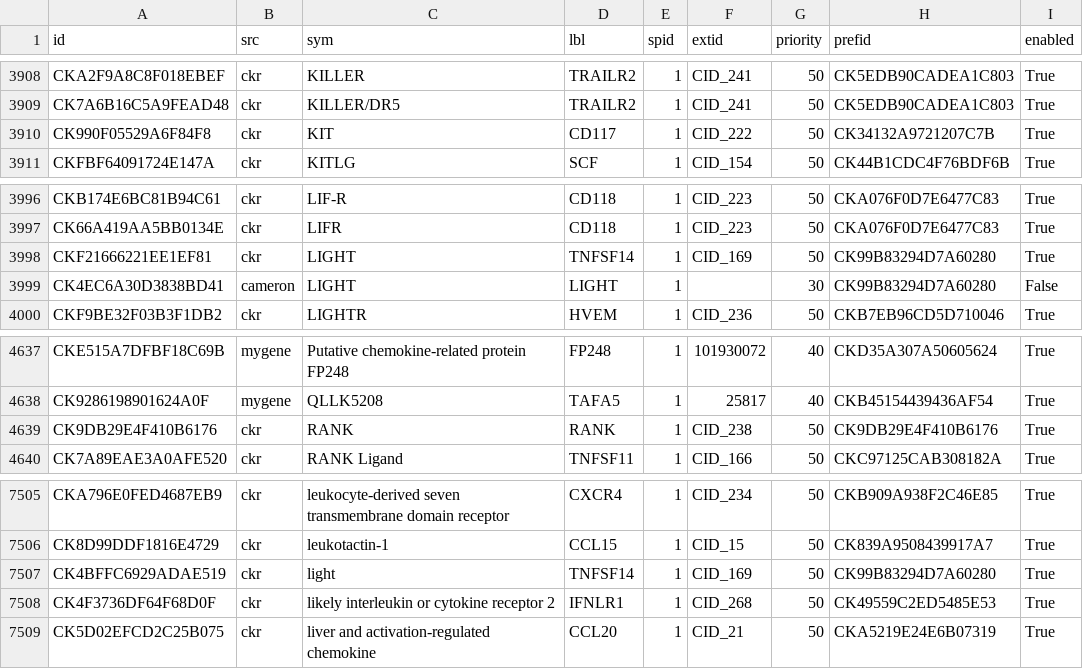
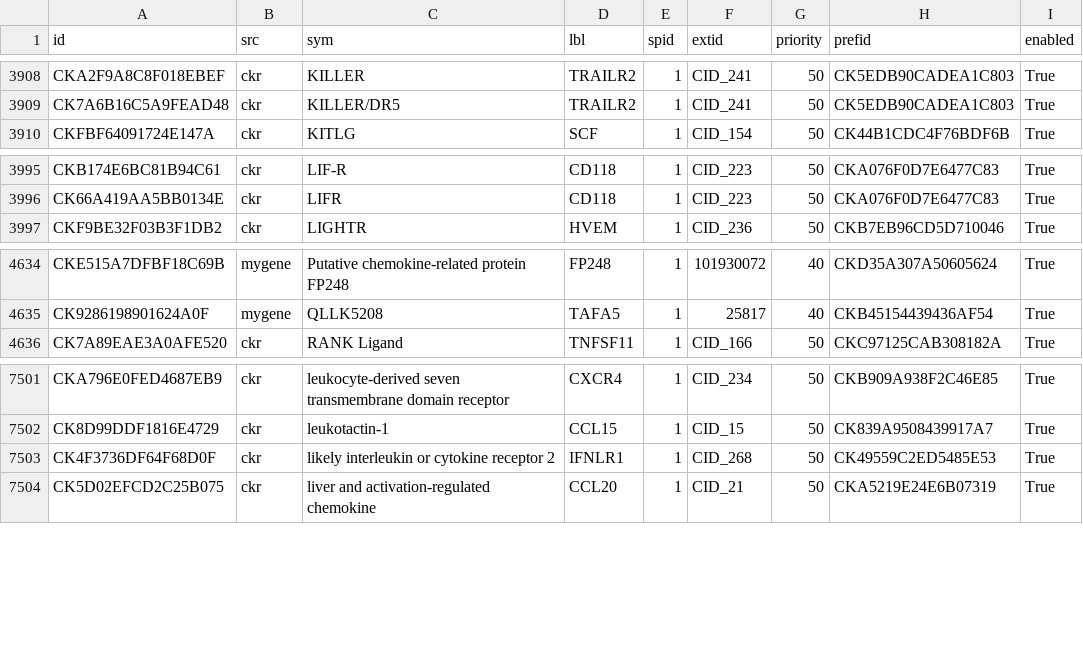
Before and after one commit to hammerlab/t-cell-relation-extraction, a CSV file: data/meta/cytokines.csv, drawn as a sheet; only a part is shown, gaps mark what is left out.

```diff
--- a/data/meta/cytokines.csv
+++ b/data/meta/cytokines.csv
@@ -3909,3 +3909,2 @@ CKA2F9A8C8F018EBEF,ckr,KILLER,TRAILR2,1,CID_241,50,CK5EDB90CADEA1C803,True
 CK7A6B16C5A9FEAD48,ckr,KILLER/DR5,TRAILR2,1,CID_241,50,CK5EDB90CADEA1C803,True
-CK990F05529A6F84F8,ckr,KIT,CD117,1,CID_222,50,CK34132A9721207C7B,True
 CKFBF64091724E147A,ckr,KITLG ,SCF,1,CID_154,50,CK44B1CDC4F76BDF6B,True
@@ -3997,4 +3996,2 @@ CKB174E6BC81B94C61,ckr,LIF-R,CD118,1,CID_223,50,CKA076F0D7E6477C83,True
 CK66A419AA5BB0134E,ckr,LIFR,CD118,1,CID_223,50,CKA076F0D7E6477C83,True
-CKF21666221EE1EF81,ckr,LIGHT,TNFSF14,1,CID_169,50,CK99B83294D7A60280,True
-CK4EC6A30D3838BD41,cameron,LIGHT,LIGHT,1,,30,CK99B83294D7A60280,False
 CKF9BE32F03B3F1DB2,ckr,LIGHTR,HVEM,1,CID_236,50,CKB7EB96CD5D710046,True
@@ -4638,3 +4635,2 @@ CKE515A7DFBF18C69B,mygene,Putative chemokine-related protein FP248,FP248,1,10193
 CK9286198901624A0F,mygene,QLLK5208,TAFA5,1,25817,40,CKB45154439436AF54,True
-CK9DB29E4F410B6176,ckr,RANK,RANK,1,CID_238,50,CK9DB29E4F410B6176,True
 CK7A89EAE3A0AFE520,ckr,RANK Ligand,TNFSF11,1,CID_166,50,CKC97125CAB308182A,True
@@ -7506,3 +7502,2 @@ CKA796E0FED4687EB9,ckr,leukocyte-derived seven transmembrane domain receptor,CXC
 CK8D99DDF1816E4729,ckr,leukotactin-1,CCL15,1,CID_15,50,CK839A9508439917A7,True
-CK4BFFC6929ADAE519,ckr,light,TNFSF14,1,CID_169,50,CK99B83294D7A60280,True
 CK4F3736DF64F68D0F,ckr,likely interleukin or cytokine receptor 2,IFNLR1,1,CID_268,50,CK49559C2ED5485E53,True
```
Also changed, not shown: data/meta/raw/filters.csv, data/meta/transcription_factors.csv, 26 other files.
